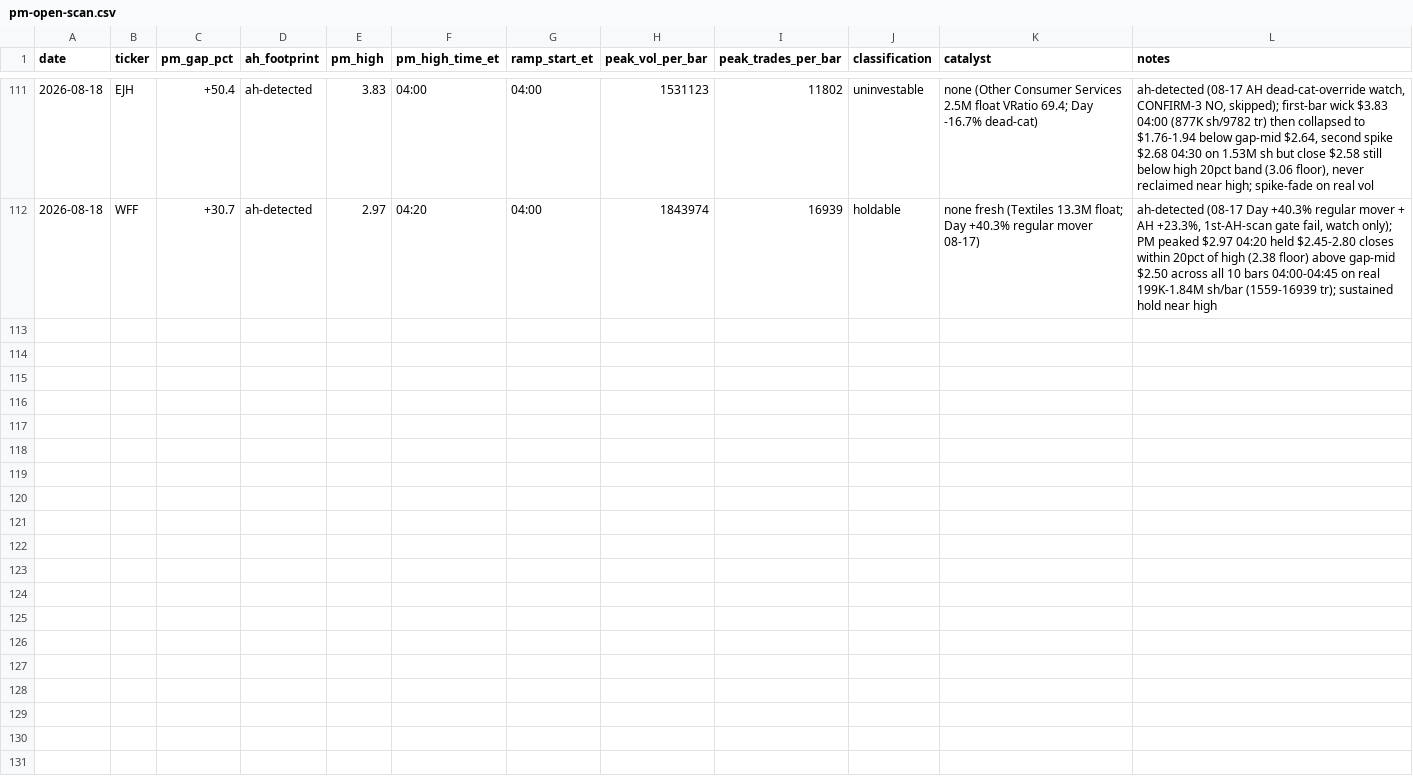
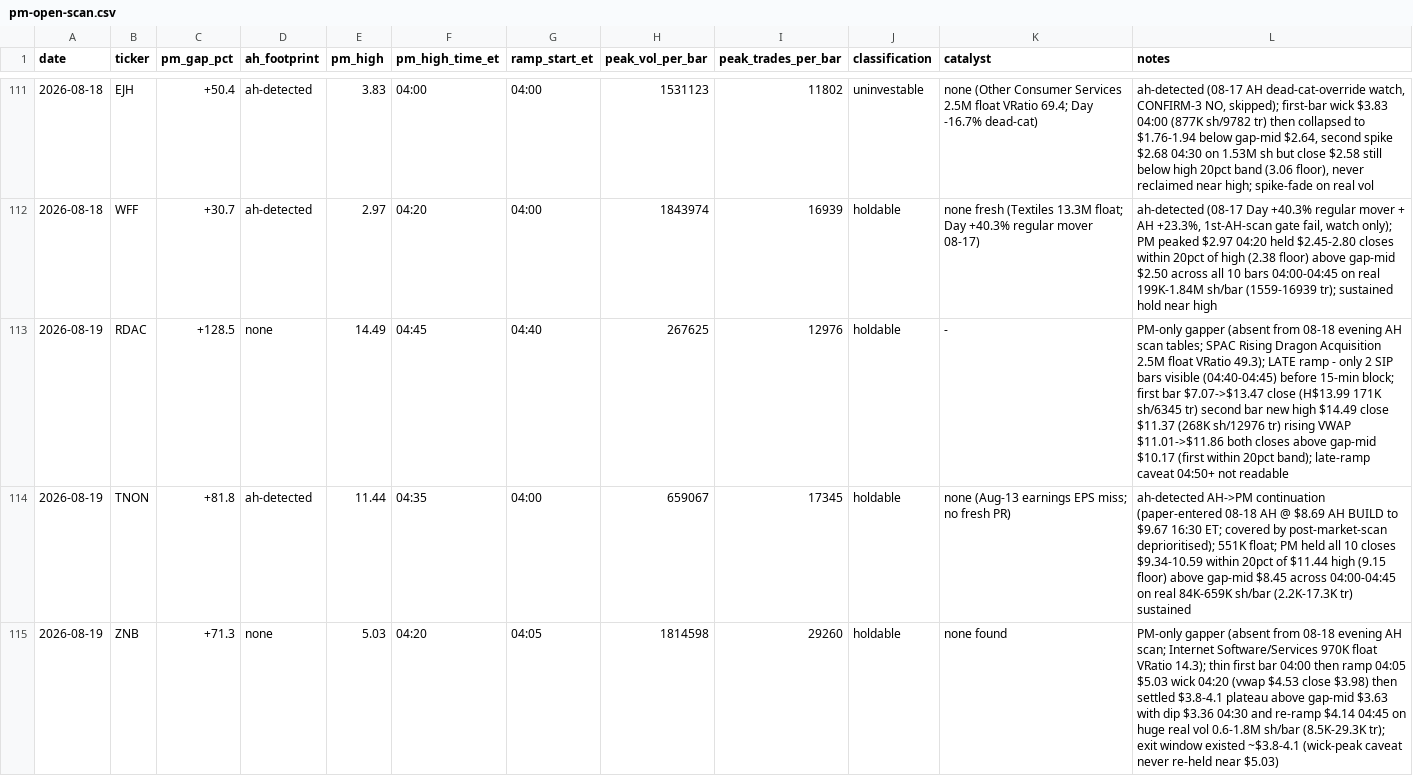
Before and after one commit to juanibiapina/trading, a CSV file: log/pm-open-scan.csv, drawn as a sheet; only a part is shown, gaps mark what is left out; the diff covers the shown part only; the diff names each change by its address in the sheet, - before the commit and + after, or states it on an @@ line.

Commit message:
pm-open scan 2026-08-19: 5 gappers logged

```diff
--- a/log/pm-open-scan.csv
+++ b/log/pm-open-scan.csv
+row 113: 2026-08-19 | RDAC | +128.5 | none | 14.49 | 04:45 | 04:40 | 267625 | 12976 | holdable | - | PM-only gapper (absent from 08-18 evening AH scan tables; SPAC Rising Dragon Acquisition 2.5M float VRatio 49.3); LATE ramp - only 2 SIP bars visible (04:40-04:45) before 15-min block; first bar $7.07->$13.47 close (H$13.99 171K sh/6345 tr) second bar new high $14.49 close $11.37 (268K sh/12976 tr) rising VWAP $11.01->$11.86 both closes above gap-mid $10.17 (first within 20pct band); late-ramp caveat 04:50+ not readable
+row 114: 2026-08-19 | TNON | +81.8 | ah-detected | 11.44 | 04:35 | 04:00 | 659067 | 17345 | holdable | none (Aug-13 earnings EPS miss; no fresh PR) | ah-detected AH->PM continuation (paper-entered 08-18 AH @ $8.69 AH BUILD to $9.67 16:30 ET; covered by post-market-scan deprioritised); 551K float; PM held all 10 closes $9.34-10.59 within 20pct of $11.44 high (9.15 floor) above gap-mid $8.45 across 04:00-04:45 on real 84K-659K sh/bar (2.2K-17.3K tr) sustained
+row 115: 2026-08-19 | ZNB | +71.3 | none | 5.03 | 04:20 | 04:05 | 1814598 | 29260 | holdable | none found | PM-only gapper (absent from 08-18 evening AH scan; Internet Software/Services 970K float VRatio 14.3); thin first bar 04:00 then ramp 04:05 $5.03 wick 04:20 (vwap $4.53 close $3.98) then settled $3.8-4.1 plateau above gap-mid $3.63 with dip $3.36 04:30 and re-ramp $4.14 04:45 on huge real vol 0.6-1.8M sh/bar (8.5K-29.3K tr); exit window existed ~$3.8-4.1 (wick-peak caveat never re-held near $5.03)
```
Also changed, not shown: 2 added rows elsewhere in this file.
